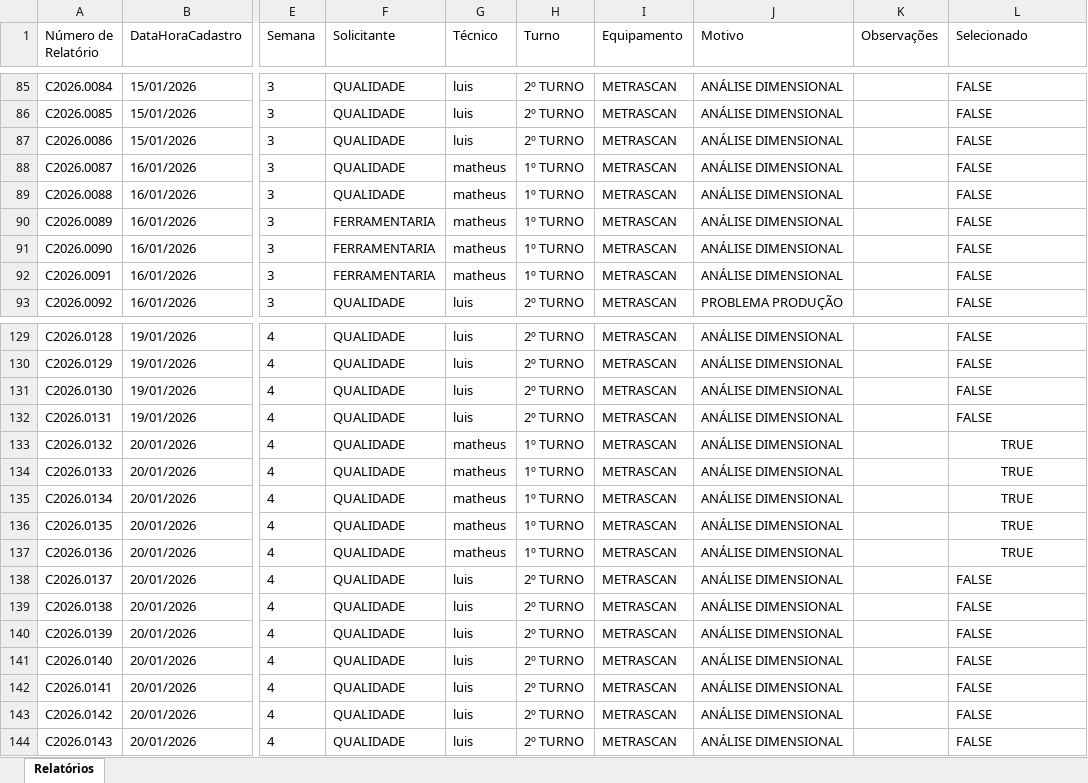
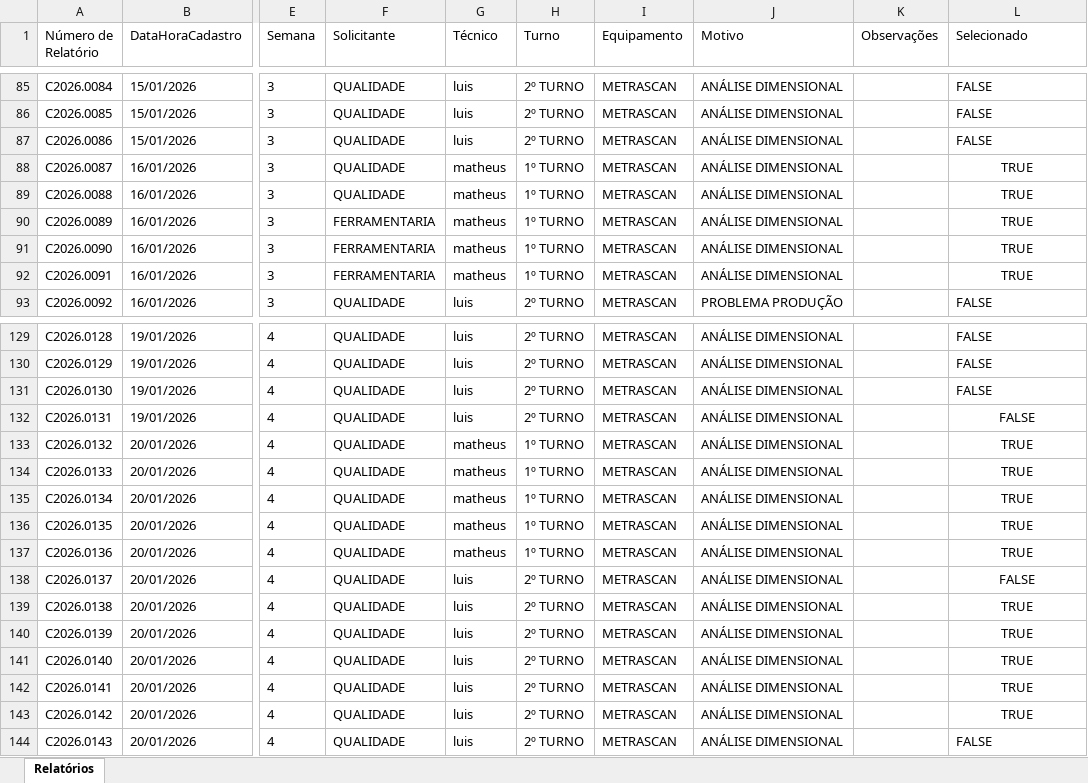
Before and after one commit to euluisdev/reports-save, an Excel workbook: data/relatorios.xlsx, sheet Relatórios, drawn as a sheet; only a part is shown, gaps mark what is left out; values as stored, in another font and other column widths than the file's, no borders; the diff covers the shown part only; the diff names each change by its address in the sheet, - before the commit and + after, or states it on an @@ line.

Commit message:
update file

```diff
--- a/data/relatorios.xlsx (sheet Relatórios)
+++ b/data/relatorios.xlsx (sheet Relatórios)
-L88:L92 (Selecionado): FALSE
+L88:L92 (Selecionado): TRUE
-L88:L92 alignment: left
+L88:L92 alignment: center
-L132 alignment: left
+L132 alignment: center
-L138:L143 alignment: left
+L138:L143 alignment: center
-L139:L143 (Selecionado): FALSE
+L139:L143 (Selecionado): TRUE
```
Also changed, not shown: 38 added rows elsewhere in this sheet.
